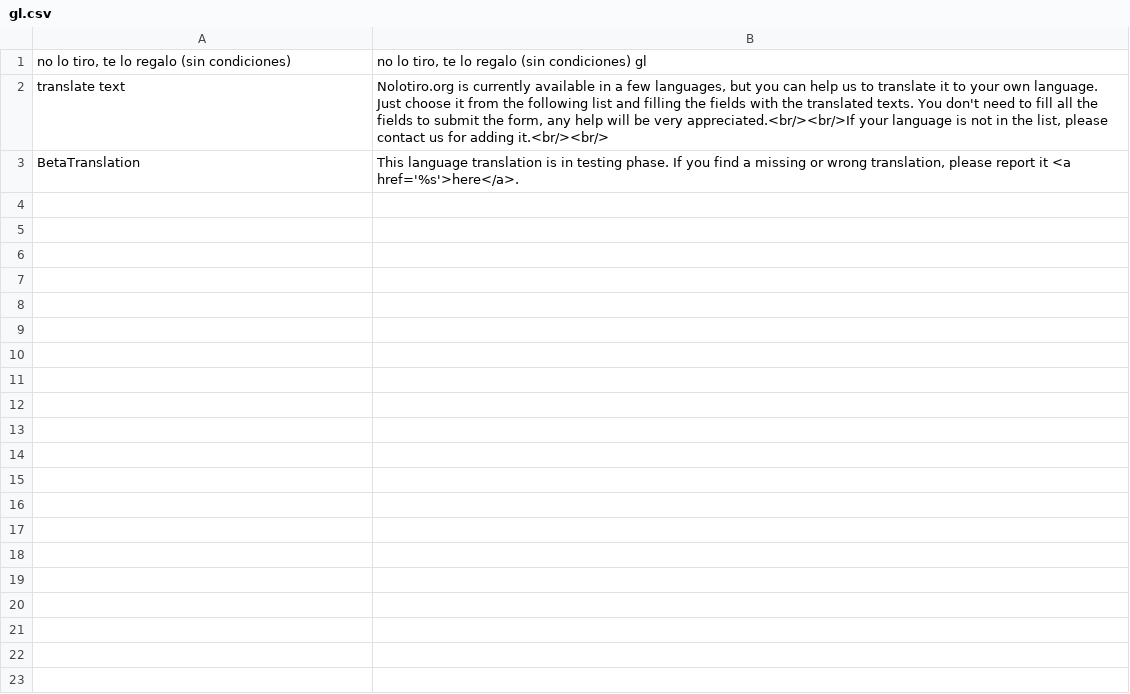
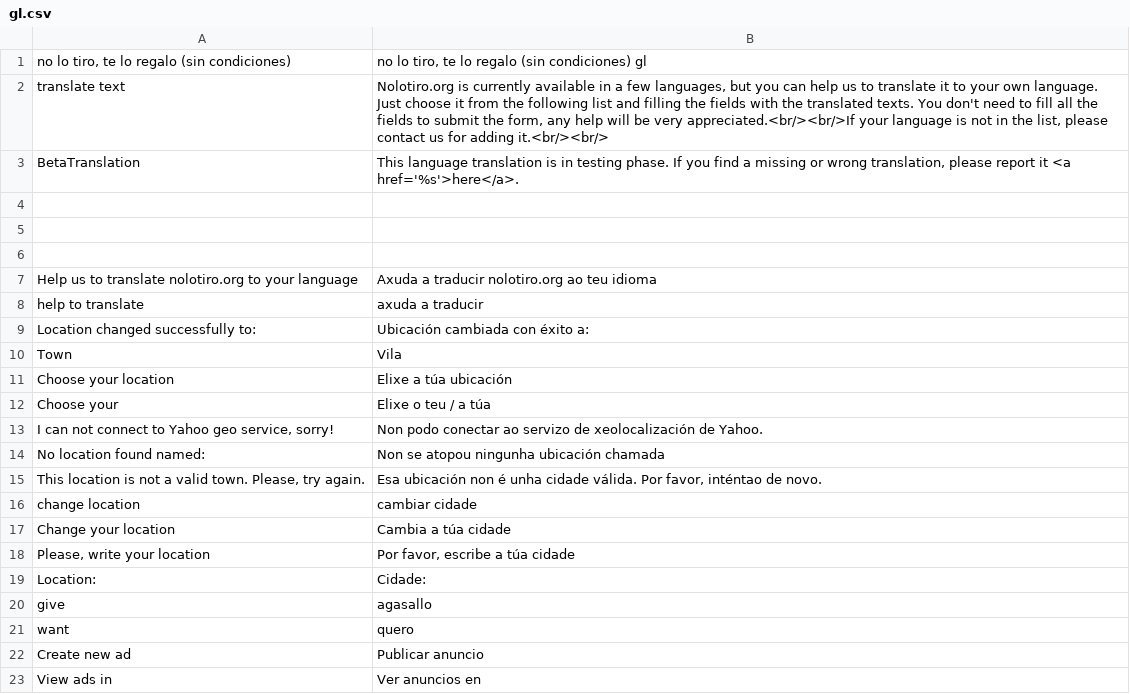
Before and after one commit to alabs/nolotiro, a CSV file: application/languages/gl.csv, drawn as a sheet; only a part is shown; the diff covers the shown part only; the diff names each change by its address in the sheet, - before the commit and + after, or states it on an @@ line.

Commit message:
added translations to fr, gl, cat, and some css fixes

```diff
--- a/application/languages/gl.csv
+++ b/application/languages/gl.csv
+row 4: (empty)
+row 5: (empty)
+row 6: (empty)
+row 7: Help us to translate nolotiro.org to your language | Axuda a traducir nolotiro.org ao teu idioma
+row 8: help to translate | axuda a traducir
+row 9: Location changed successfully to: | Ubicación cambiada con éxito a:
+row 10: Town | Vila
+row 11: Choose your location | Elixe a túa ubicación
+row 12: Choose your | Elixe o teu / a túa
+row 13: I can not connect to Yahoo geo service, sorry! | Non podo conectar ao servizo de xeolocalización de Yahoo.
+row 14: No location found named: | Non se atopou ningunha ubicación chamada
+row 15: This location is not a valid town. Please, try again. | Esa ubicación non é unha cidade válida. Por favor, inténtao de novo.
+row 16: change location | cambiar cidade
+row 17: Change your location | Cambia a túa cidade
+row 18: Please, write your location | Por favor, escribe a túa cidade
+row 19: Location: | Cidade:
+row 20: give | agasallo
+row 21: want | quero
+row 22: Create new ad | Publicar anuncio
+row 23: View ads in | Ver anuncios en
```
Also changed, not shown: 22 added rows elsewhere in this file, application/languages/ca.csv, application/languages/fr.csv, 2 other files.
